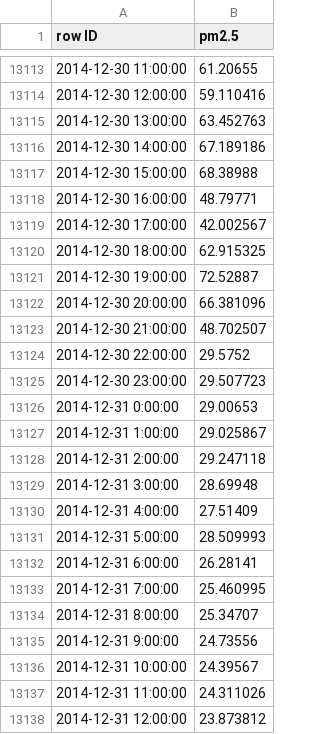
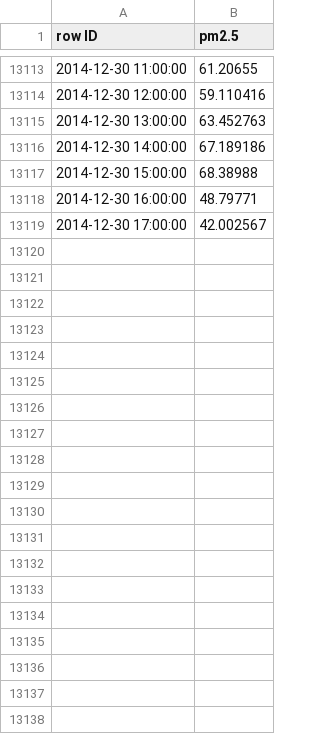
Before and after one commit to MohamedAYasin/RNN-LSTM_Air-Quality_Forecasting, a CSV file: submission (4) (1).csv, drawn as a sheet; only a part is shown, gaps mark what is left out; the diff covers the shown part only; the diff names each change by its address in the sheet, - before the commit and + after, or states it on an @@ line.

Commit message:
Update submission (4) (1).csv

```diff
--- a/submission (4) (1).csv
+++ b/submission (4) (1).csv
-row 13120: 2014-12-30 18:00:00 | 62.915325
-row 13121: 2014-12-30 19:00:00 | 72.52887
-row 13122: 2014-12-30 20:00:00 | 66.381096
-row 13123: 2014-12-30 21:00:00 | 48.702507
-row 13124: 2014-12-30 22:00:00 | 29.5752
-row 13125: 2014-12-30 23:00:00 | 29.507723
-row 13126: 2014-12-31 0:00:00 | 29.00653
-row 13127: 2014-12-31 1:00:00 | 29.025867
-row 13128: 2014-12-31 2:00:00 | 29.247118
-row 13129: 2014-12-31 3:00:00 | 28.69948
-row 13130: 2014-12-31 4:00:00 | 27.51409
-row 13131: 2014-12-31 5:00:00 | 28.509993
-row 13132: 2014-12-31 6:00:00 | 26.28141
-row 13133: 2014-12-31 7:00:00 | 25.460995
-row 13134: 2014-12-31 8:00:00 | 25.34707
-row 13135: 2014-12-31 9:00:00 | 24.73556
-row 13136: 2014-12-31 10:00:00 | 24.39567
-row 13137: 2014-12-31 11:00:00 | 24.311026
-row 13138: 2014-12-31 12:00:00 | 23.873812
```
Also changed, not shown: 11 removed rows elsewhere in this file.
